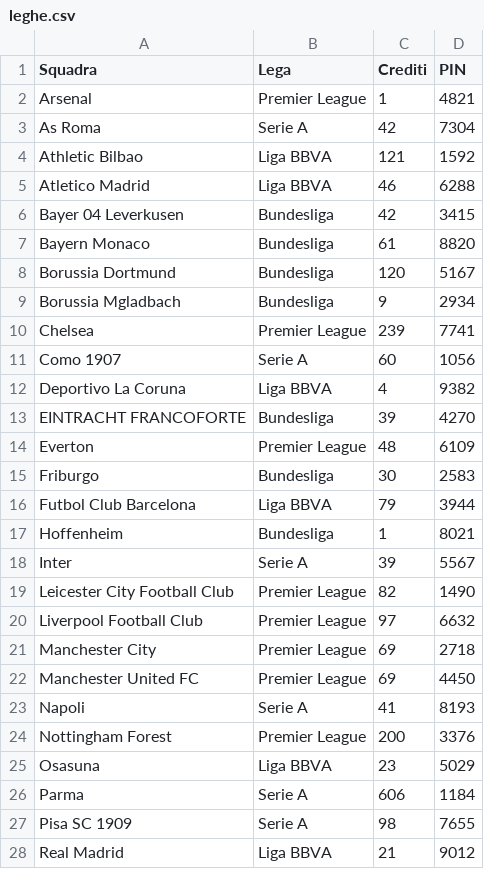
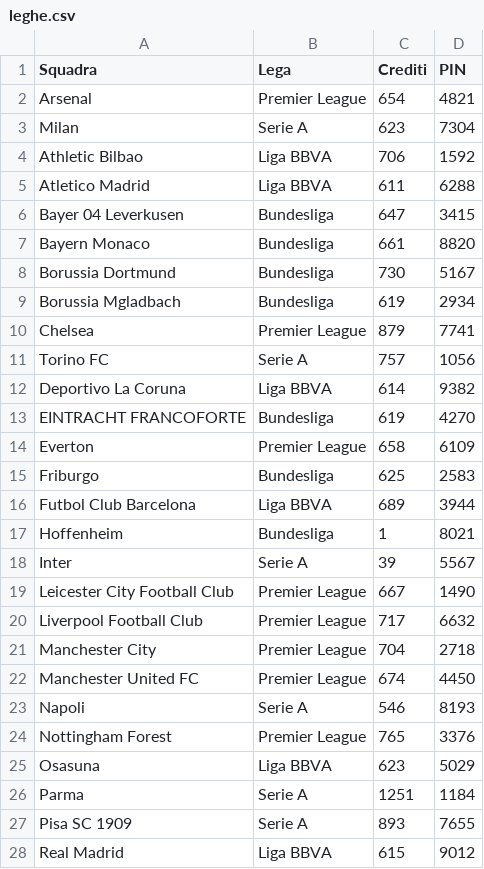
Before and after one commit to boo99ooq/LFM, a CSV file: leghe.csv, drawn as a sheet; only a part is shown; the diff covers the shown part only.

Commit message:
Update leghe.csv

```diff
--- a/leghe.csv
+++ b/leghe.csv
@@ -1,28 +1,28 @@
 Squadra,Lega,Crediti,PIN
-Arsenal,Premier League,1,4821
-As Roma,Serie A,42,7304
-Athletic Bilbao,Liga BBVA,121,1592
-Atletico Madrid,Liga BBVA,46,6288
-Bayer 04 Leverkusen,Bundesliga,42,3415
-Bayern Monaco,Bundesliga,61,8820
-Borussia Dortmund,Bundesliga,120,5167
-Borussia Mgladbach,Bundesliga,9,2934
-Chelsea,Premier League,239,7741
-Como 1907,Serie A,60,1056
-Deportivo La Coruna,Liga BBVA,4,9382
-EINTRACHT FRANCOFORTE,Bundesliga,39,4270
-Everton,Premier League,48,6109
-Friburgo,Bundesliga,30,2583
-Futbol Club Barcelona,Liga BBVA,79,3944
+Arsenal,Premier League,654,4821
+Milan,Serie A,623,7304
+Athletic Bilbao,Liga BBVA,706,1592
+Atletico Madrid,Liga BBVA,611,6288
+Bayer 04 Leverkusen,Bundesliga,647,3415
+Bayern Monaco,Bundesliga,661,8820
+Borussia Dortmund,Bundesliga,730,5167
+Borussia Mgladbach,Bundesliga,619,2934
+Chelsea,Premier League,879,7741
+Torino FC,Serie A,757,1056
+Deportivo La Coruna,Liga BBVA,614,9382
+EINTRACHT FRANCOFORTE,Bundesliga,619,4270
+Everton,Premier League,658,6109
+Friburgo,Bundesliga,625,2583
+Futbol Club Barcelona,Liga BBVA,689,3944
 Hoffenheim,Bundesliga,1,8021
 Inter,Serie A,39,5567
-Leicester City Football Club,Premier League,82,1490
-Liverpool Football Club,Premier League,97,6632
-Manchester City,Premier League,69,2718
-Manchester United FC,Premier League,69,4450
-Napoli,Serie A,41,8193
-Nottingham Forest,Premier League,200,3376
-Osasuna,Liga BBVA,23,5029
-Parma,Serie A,606,1184
-Pisa SC 1909,Serie A,98,7655
-Real Madrid,Liga BBVA,21,9012
+Leicester City Football Club,Premier League,667,1490
+Liverpool Football Club,Premier League,717,6632
+Manchester City,Premier League,704,2718
+Manchester United FC,Premier League,674,4450
+Napoli,Serie A,546,8193
+Nottingham Forest,Premier League,765,3376
+Osasuna,Liga BBVA,623,5029
+Parma,Serie A,1251,1184
+Pisa SC 1909,Serie A,893,7655
+Real Madrid,Liga BBVA,615,9012
```
Also changed, not shown: 15 edited cells elsewhere in this file.
